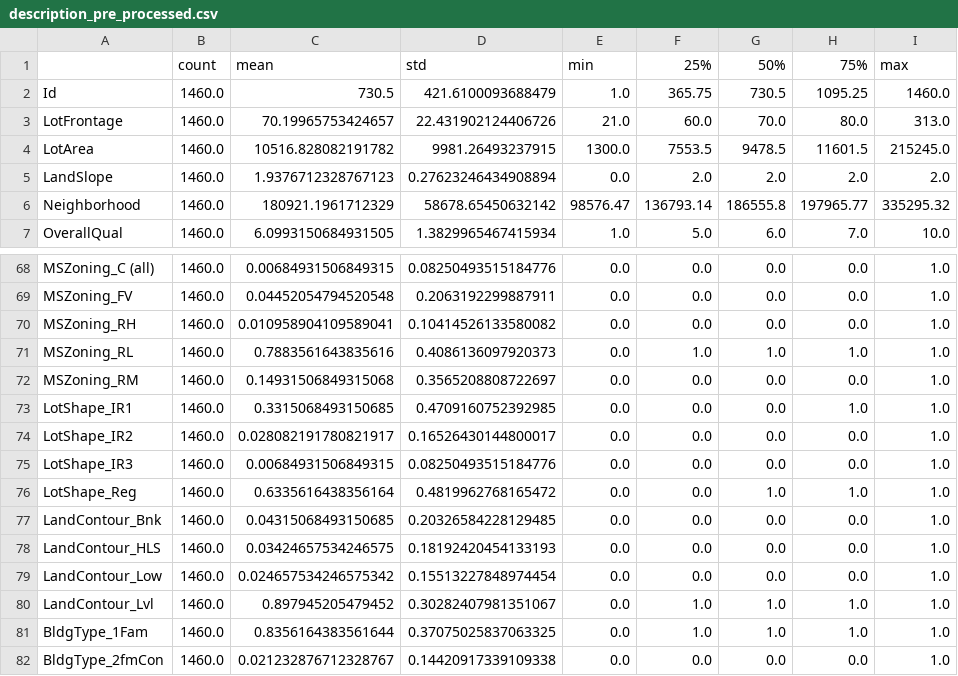
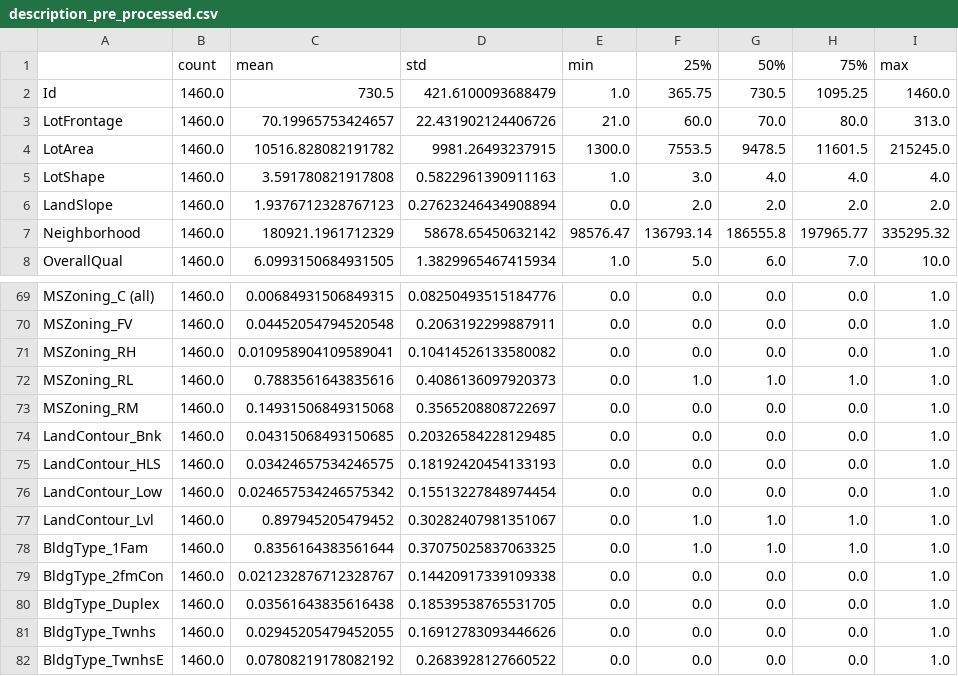
Before and after one commit to omri566/kaggle-iowa, a CSV file: data/description_pre_processed.csv, drawn as a sheet; only a part is shown, gaps mark what is left out; the shorter side is filled out with more unchanged rows; removed rows and columns are numbered as before the commit, all else as after; the diff names each change by its address in the sheet, - before the commit and + after, or states it on an @@ line.

Commit message:
commit of the new data folder and the structured preprocessing.py that is not dependent on the machine

```diff
--- a/data/description_pre_processed.csv
+++ b/data/description_pre_processed.csv
+row 5: LotShape | 1460.0 | 3.591780821917808 | 0.5822961390911163 | 1.0 | 3.0 | 4.0 | 4.0 | 4.0
-row 73: LotShape_IR1 | 1460.0 | 0.3315068493150685 | 0.4709160752392985 | 0.0 | 0.0 | 0.0 | 1.0 | 1.0
-row 74: LotShape_IR2 | 1460.0 | 0.028082191780821917 | 0.16526430144800017 | 0.0 | 0.0 | 0.0 | 0.0 | 1.0
-row 75: LotShape_IR3 | 1460.0 | 0.00684931506849315 | 0.08250493515184776 | 0.0 | 0.0 | 0.0 | 0.0 | 1.0
-row 76: LotShape_Reg | 1460.0 | 0.6335616438356164 | 0.4819962768165472 | 0.0 | 0.0 | 1.0 | 1.0 | 1.0
```
Also changed, not shown: 4 other files.
